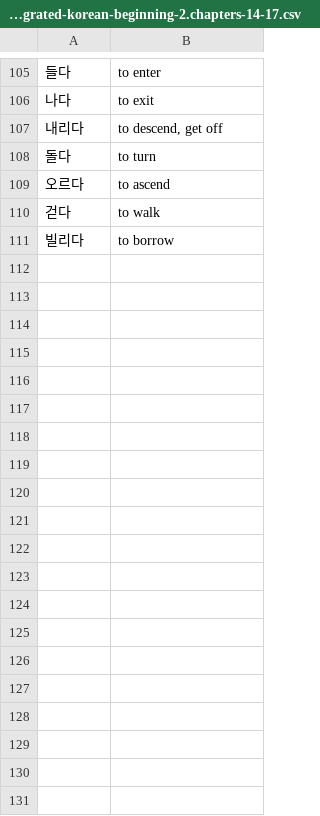
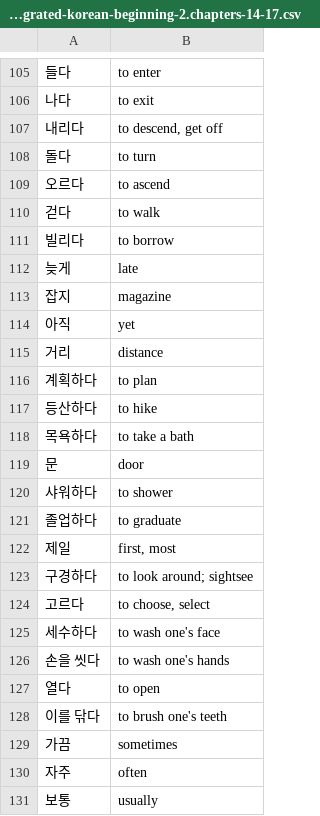
Before and after one commit to nilanshutwinkle/random-notes, a CSV file: Korean Vocabulary/integrated-korean-beginning-2.chapters-14-17.csv, drawn as a sheet; only a part is shown, gaps mark what is left out; the diff covers the shown part only; the diff names each change by its address in the sheet, - before the commit and + after, or states it on an @@ line.

```diff
--- a/Korean Vocabulary/integrated-korean-beginning-2.chapters-14-17.csv
+++ b/Korean Vocabulary/integrated-korean-beginning-2.chapters-14-17.csv
+row 112: 늦게 | late
+row 113: 잡지 | magazine
+row 114: 아직 | yet
+row 115: 거리 | distance
+row 116: 계획하다 | to plan
+row 117: 등산하다 | to hike
+row 118: 목욕하다 | to take a bath
+row 119: 문 | door
+row 120: 샤워하다 | to shower
+row 121: 졸업하다 | to graduate
+row 122: 제일 | first, most
+row 123: 구경하다 | to look around; sightsee
+row 124: 고르다 | to choose, select
+row 125: 세수하다 | to wash one's face
+row 126: 손을 씻다 | to wash one's hands
+row 127: 열다 | to open
+row 128: 이를 닦다 | to brush one's teeth
+row 129: 가끔 | sometimes
+row 130: 자주 | often
+row 131: 보통 | usually
```
Also changed, not shown: 19 added rows elsewhere in this file, 1 other file.
